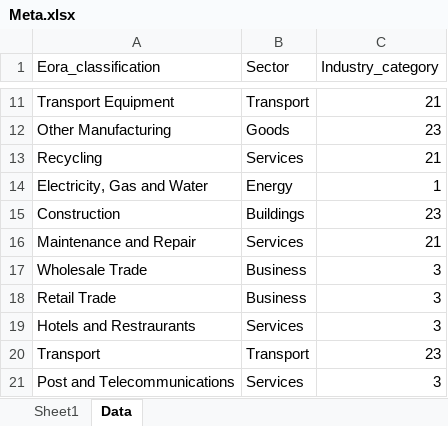
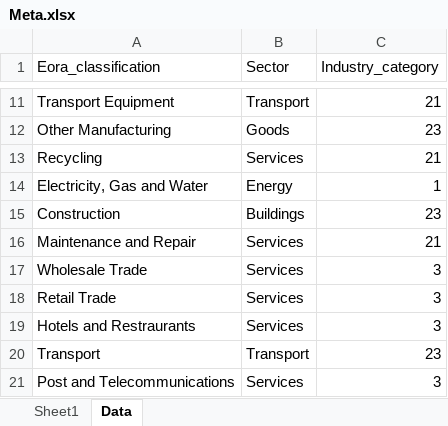
Before and after one commit to mohamed-hachaichi/Virtual_Water_Project, an Excel workbook: Data/Meta.xlsx, sheet Data, drawn as a sheet; only a part is shown, gaps mark what is left out; values as stored, in another font and other column widths than the file's, no borders; the diff names each change by its address in the sheet, - before the commit and + after, or states it on an @@ line.

```diff
--- a/Data/Meta.xlsx (sheet Data)
+++ b/Data/Meta.xlsx (sheet Data)
-B17:B18 (Sector): Business
+B17:B18 (Sector): Services
```
Also changed, not shown: 2 other files.
